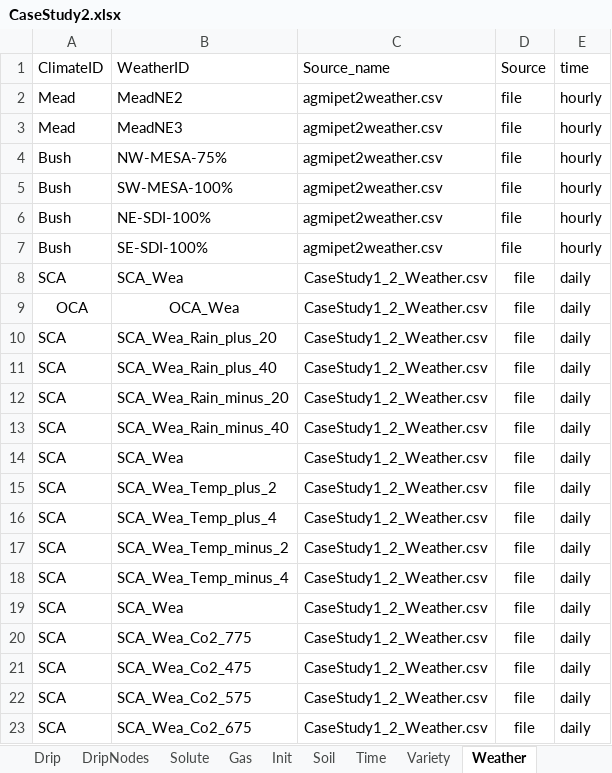
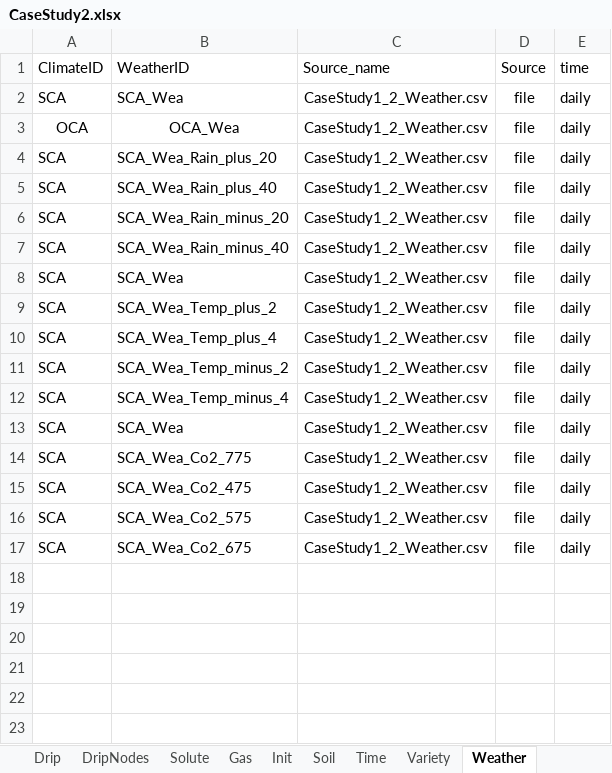
Before and after one commit to USDA-ARS-ACSL/ExcelInterface, an Excel workbook: Example input/CO2_Respiration_CaseStudy2/CaseStudy2.xlsx, sheet Weather, drawn as a sheet; values as stored, in another font and other column widths than the file's, no borders; the diff names each change by its address in the sheet, - before the commit and + after, or states it on an @@ line.

```diff
--- a/Example input/CO2_Respiration_CaseStudy2/CaseStudy2.xlsx (sheet Weather)
+++ b/Example input/CO2_Respiration_CaseStudy2/CaseStudy2.xlsx (sheet Weather)
-row 2: Mead | MeadNE2 | agmipet2weather.csv | file | hourly
-row 3: Mead | MeadNE3 | agmipet2weather.csv | file | hourly
-row 4: Bush | NW-MESA-75% | agmipet2weather.csv | file | hourly
-row 5: Bush | SW-MESA-100% | agmipet2weather.csv | file | hourly
-row 6: Bush | NE-SDI-100% | agmipet2weather.csv | file | hourly
-row 7: Bush | SE-SDI-100% | agmipet2weather.csv | file | hourly
```
Also changed, not shown: sheet Irrig, Example input/AgmipET2/AGMIPET2Sim.xlsx, Example input/CO2_Respiration_CaseStudy1/CaseStudy1.xlsx, 4 other files.
